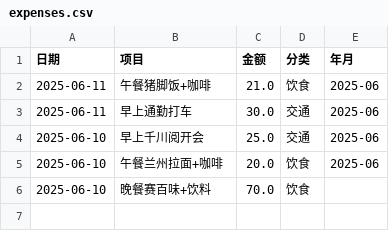
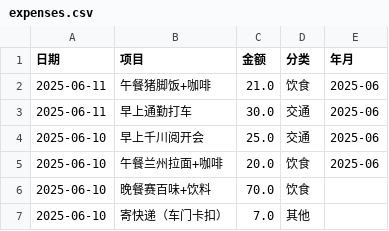
Before and after one commit to beautychen123/expense-tracker, a CSV file: data/expenses.csv, drawn as a sheet; the diff names each change by its address in the sheet, - before the commit and + after, or states it on an @@ line.

Commit message:
批量更新消费记录

```diff
--- a/data/expenses.csv
+++ b/data/expenses.csv
+row 7: 2025-06-10 | 寄快递（车门卡扣） | 7.0 | 其他
```
